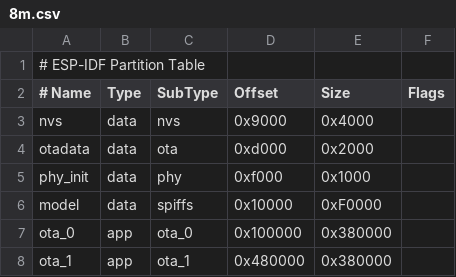
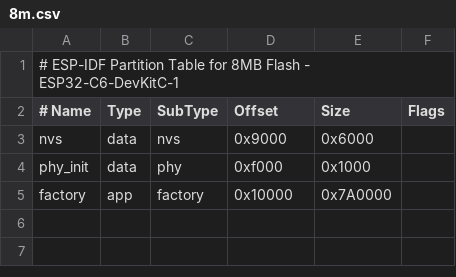
Before and after one commit to 78/xiaozhi-esp32, a CSV file: partitions/v1/8m.csv, drawn as a sheet; removed rows and columns are numbered as before the commit, all else as after; the diff names each change by its address in the sheet, - before the commit and + after, or states it on an @@ line.

```diff
--- a/partitions/v1/8m.csv
+++ b/partitions/v1/8m.csv
-A1 (# Name): # ESP-IDF Partition Table
+A1 (# Name): # ESP-IDF Partition Table for 8MB Flash - ESP32-C6-DevKitC-1
-E3 (Size): 0x4000
+E3 (Size): 0x6000
-row 4: otadata | data | ota | 0xd000 | 0x2000
-row 6: model | data | spiffs | 0x10000 | 0xF0000
-row 7: ota_0 | app | ota_0 | 0x100000 | 0x380000
-row 8: ota_1 | app | ota_1 | 0x480000 | 0x380000
+row 5: factory | app | factory | 0x10000 | 0x7A0000
```
Also changed, not shown: 4 other files.
